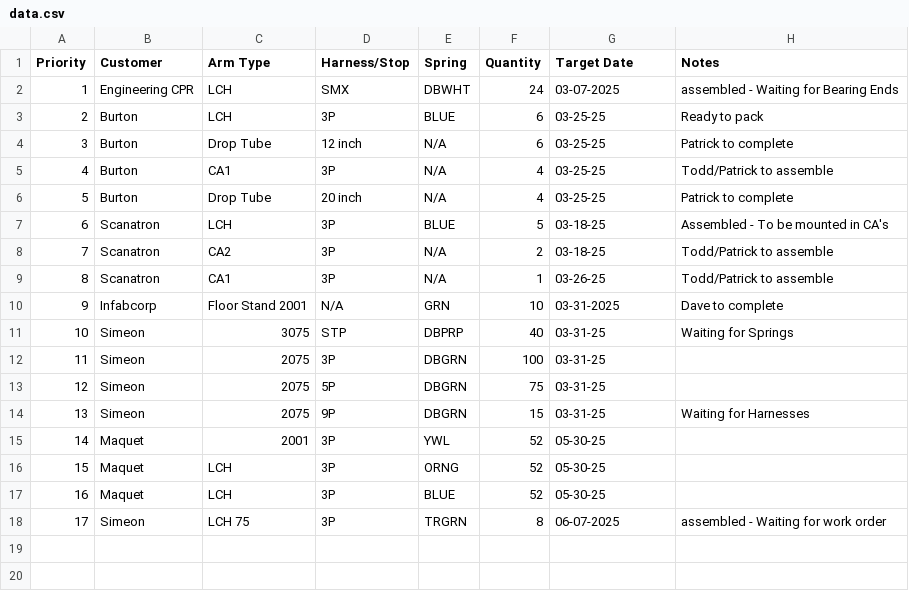
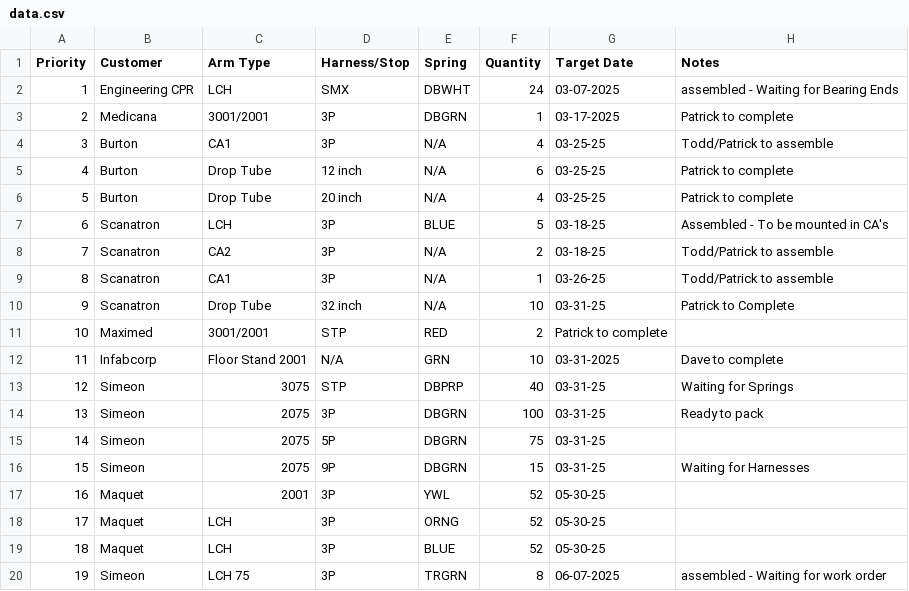
Before and after one commit to patrickaguilera/production-display, a CSV file: data/data.csv, drawn as a sheet; removed rows and columns are numbered as before the commit, all else as after; the diff names each change by its address in the sheet, - before the commit and + after, or states it on an @@ line.

Commit message:
Update data.csv

```diff
--- a/data/data.csv
+++ b/data/data.csv
+row 3: 2 | Medicana | 3001/2001 | 3P | DBGRN | 1 | 03-17-2025 | Patrick to complete
@@ column A (Priority) renumbered from row 4 down @@
-C4 (Arm Type): LCH
+C4 (Arm Type): CA1
-E4 (Spring): BLUE
+E4 (Spring): N/A
-F4 (Quantity): 6
+F4 (Quantity): 4
-H4 (Notes): Ready to pack
+H4 (Notes): Todd/Patrick to assemble
-row 5: 4 | Burton | CA1 | 3P | N/A | 4 | 03-25-25 | Todd/Patrick to assemble
+row 10: 9 | Scanatron | Drop Tube | 32 inch | N/A | 10 | 03-31-25 | Patrick to Complete
+row 11: 10 | Maximed | 3001/2001 | STP | RED | 2 | Patrick to complete
-H14 (Notes): (empty)
+H14 (Notes): Ready to pack
```
